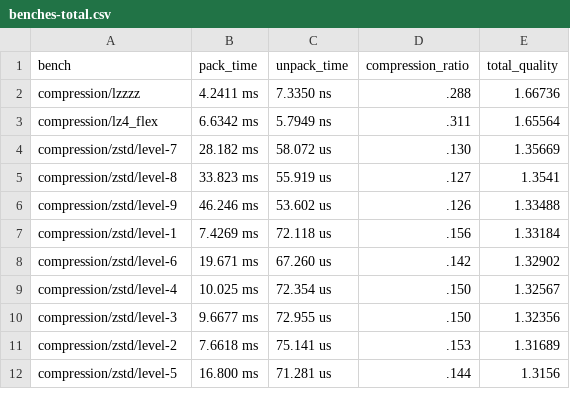
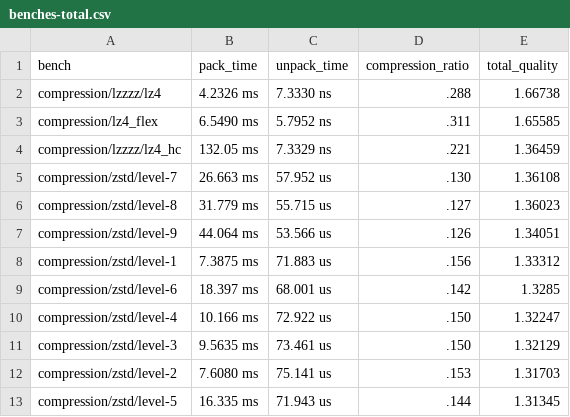
Before and after one commit to maurolacy/compressbench, a CSV file: benchresults/benches-total.csv, drawn as a sheet; only a part is shown; the diff covers the shown part only.

```diff
--- a/benchresults/benches-total.csv
+++ b/benchresults/benches-total.csv
@@ -1,12 +1,13 @@
 bench,pack_time,unpack_time,compression_ratio,total_quality
-compression/lzzzz,4.2411 ms,7.3350 ns,.288,1.66736
-compression/lz4_flex,6.6342 ms,5.7949 ns,.311,1.65564
-compression/zstd/level-7,28.182 ms,58.072 us,.130,1.35669
-compression/zstd/level-8,33.823 ms,55.919 us,.127,1.3541
-compression/zstd/level-9,46.246 ms,53.602 us,.126,1.33488
-compression/zstd/level-1,7.4269 ms,72.118 us,.156,1.33184
-compression/zstd/level-6,19.671 ms,67.260 us,.142,1.32902
-compression/zstd/level-4,10.025 ms,72.354 us,.150,1.32567
-compression/zstd/level-3,9.6677 ms,72.955 us,.150,1.32356
-compression/zstd/level-2,7.6618 ms,75.141 us,.153,1.31689
-compression/zstd/level-5,16.800 ms,71.281 us,.144,1.3156
+compression/lzzzz/lz4,4.2326 ms,7.3330 ns,.288,1.66738
+compression/lz4_flex,6.5490 ms,5.7952 ns,.311,1.65585
+compression/lzzzz/lz4_hc,132.05 ms,7.3329 ns,.221,1.36459
+compression/zstd/level-7,26.663 ms,57.952 us,.130,1.36108
+compression/zstd/level-8,31.779 ms,55.715 us,.127,1.36023
+compression/zstd/level-9,44.064 ms,53.566 us,.126,1.34051
+compression/zstd/level-1,7.3875 ms,71.883 us,.156,1.33312
+compression/zstd/level-6,18.397 ms,68.001 us,.142,1.3285
+compression/zstd/level-4,10.166 ms,72.922 us,.150,1.32247
+compression/zstd/level-3,9.5635 ms,73.461 us,.150,1.32129
+compression/zstd/level-2,7.6080 ms,75.141 us,.153,1.31703
+compression/zstd/level-5,16.335 ms,71.943 us,.144,1.31345
```
Also changed, not shown: 2 added rows, 1 removed row and 69 edited cells elsewhere in this file, benchresults/benches-pack.csv, benchresults/benches-unpack.csv, 3 other files.
